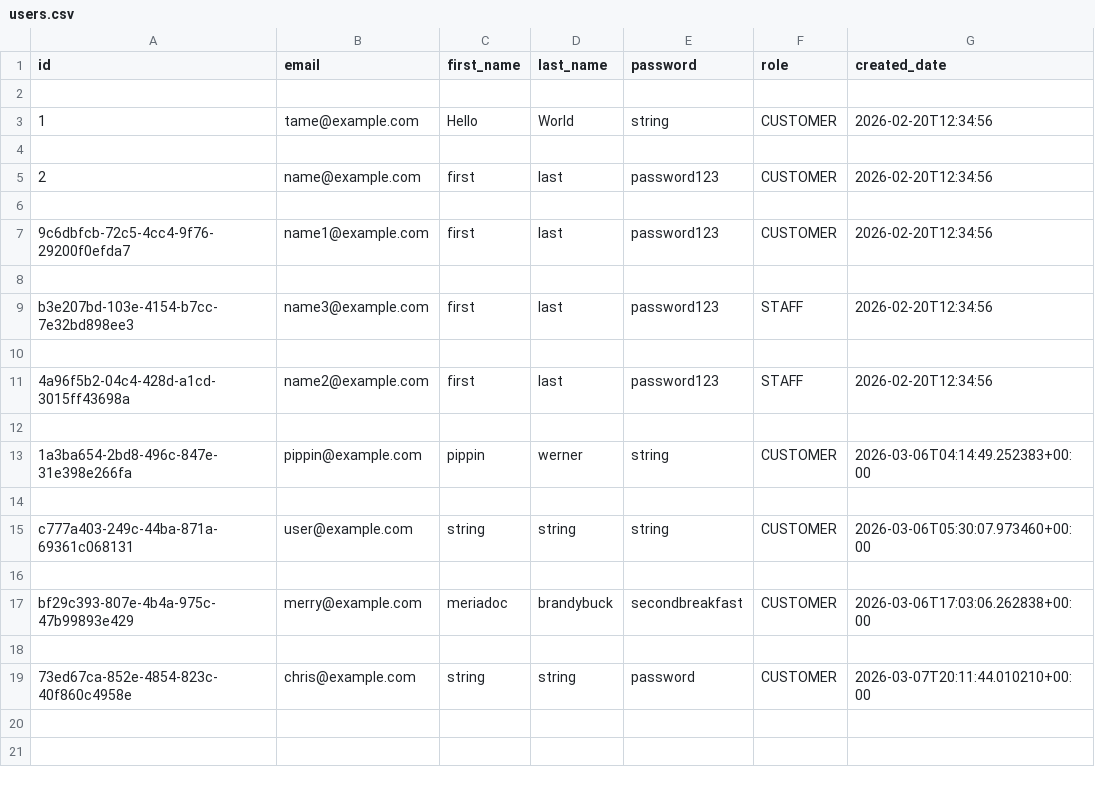
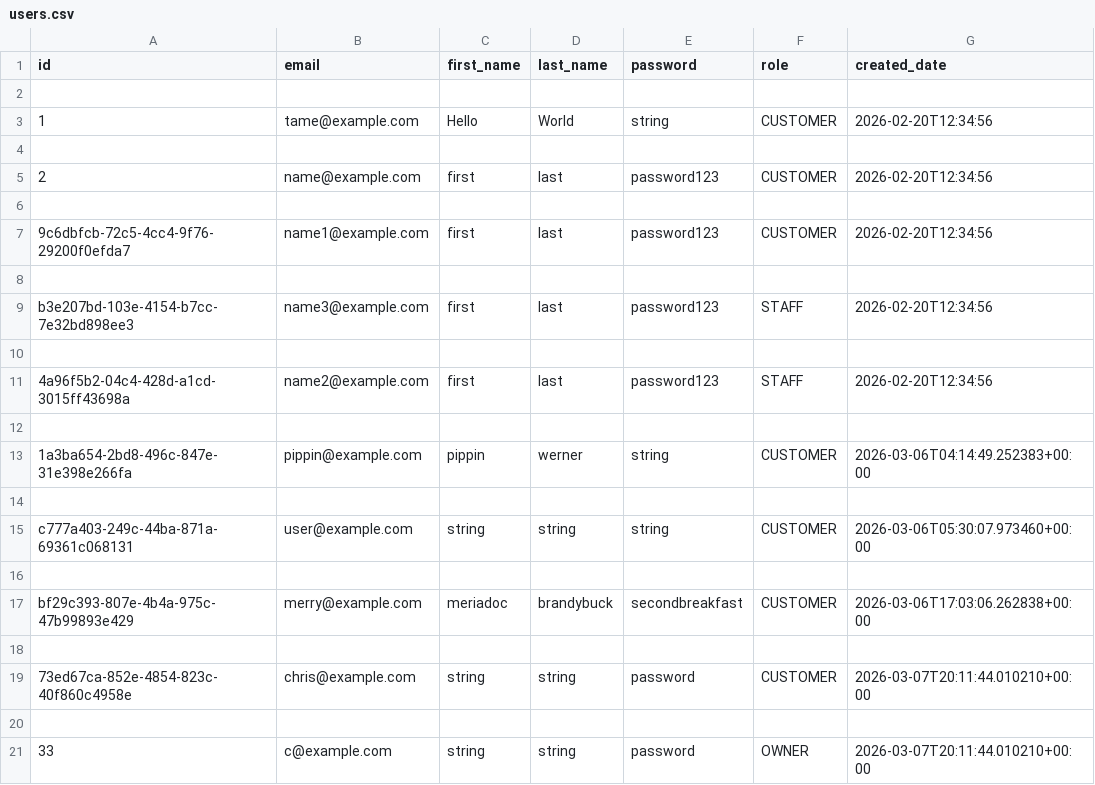
Before and after one commit to Badger-Tree/310_Group17FoodApp_GOATSQUAD, a CSV file: app/data/users.csv, drawn as a sheet; the diff names each change by its address in the sheet, - before the commit and + after, or states it on an @@ line.

```diff
--- a/app/data/users.csv
+++ b/app/data/users.csv
+row 20: (empty)
+row 21: 33 | c@example.com | string | string | password | OWNER | 2026-03-07T20:11:44.010210+00:00
```
Also changed, not shown: app/data/sessions.csv, 2 other files.
